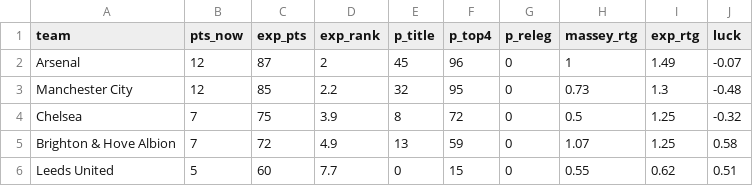
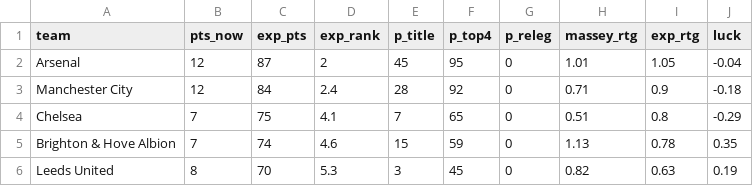
Before and after one commit to joshmartinecon/epl-forecast, a CSV file: data/epl_table.csv, drawn as a sheet; only a part is shown; the diff covers the shown part only.

```diff
--- a/data/epl_table.csv
+++ b/data/epl_table.csv
@@ -1,6 +1,6 @@
 "team","pts_now","exp_pts","exp_rank","p_title","p_top4","p_releg","massey_rtg","exp_rtg","luck"
-"Arsenal",12,87,2,45,96,0,1,1.49,-0.07
-"Manchester City",12,85,2.2,32,95,0,0.73,1.3,-0.48
-"Chelsea",7,75,3.9,8,72,0,0.5,1.25,-0.32
-"Brighton & Hove Albion",7,72,4.9,13,59,0,1.07,1.25,0.58
-"Leeds United",5,60,7.7,0,15,0,0.55,0.62,0.51
+"Arsenal",12,87,2,45,95,0,1.01,1.05,-0.04
+"Manchester City",12,84,2.4,28,92,0,0.71,0.9,-0.18
+"Chelsea",7,75,4.1,7,65,0,0.51,0.8,-0.29
+"Brighton & Hove Albion",7,74,4.6,15,59,0,1.13,0.78,0.35
+"Leeds United",8,70,5.3,3,45,0,0.82,0.63,0.19
```
Also changed, not shown: 2 added rows, 2 removed rows and 67 edited cells elsewhere in this file, 7 other files.
